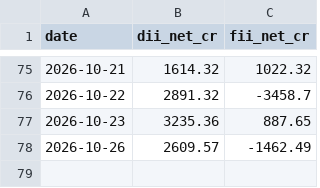
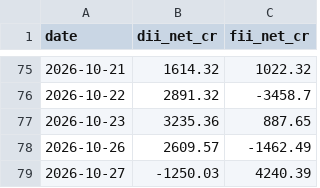
Before and after one commit to aryachirag02/swing-desk, a CSV file: data/flows.csv, drawn as a sheet; only a part is shown, gaps mark what is left out.

```diff
--- a/data/flows.csv
+++ b/data/flows.csv
@@ -78 +78,2 @@ date,dii_net_cr,fii_net_cr
 2026-10-26,2609.57,-1462.49
+2026-10-27,-1250.03,4240.39
```
Also changed, not shown: data/indices.csv, data/meta.csv, 5 other files.
